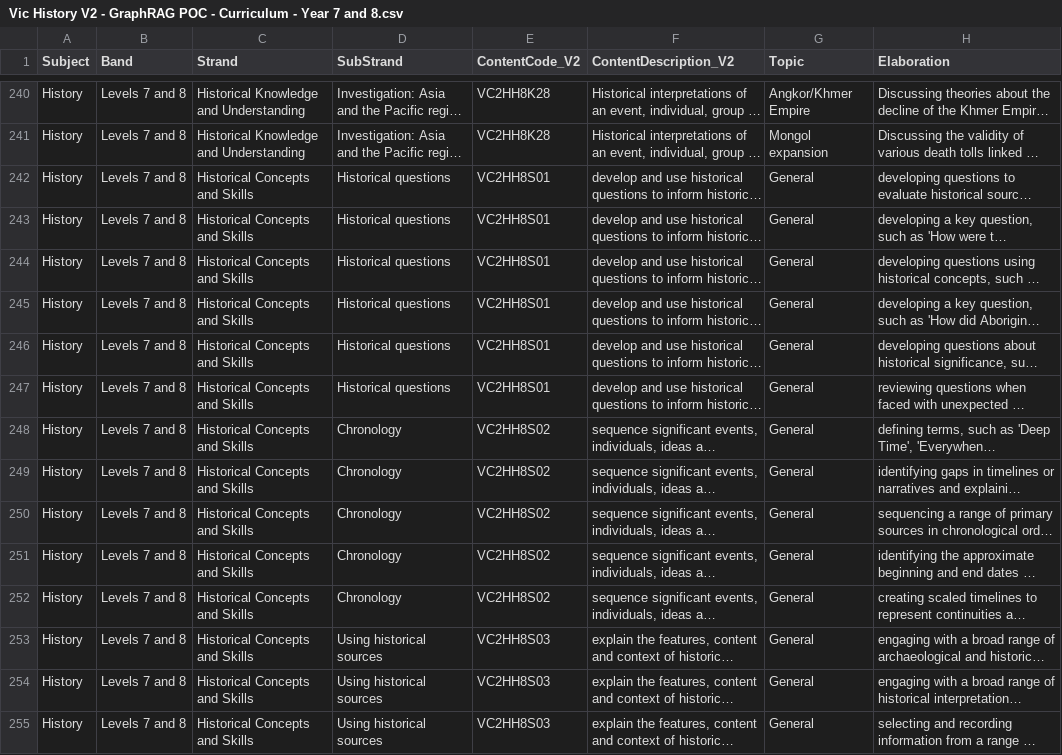
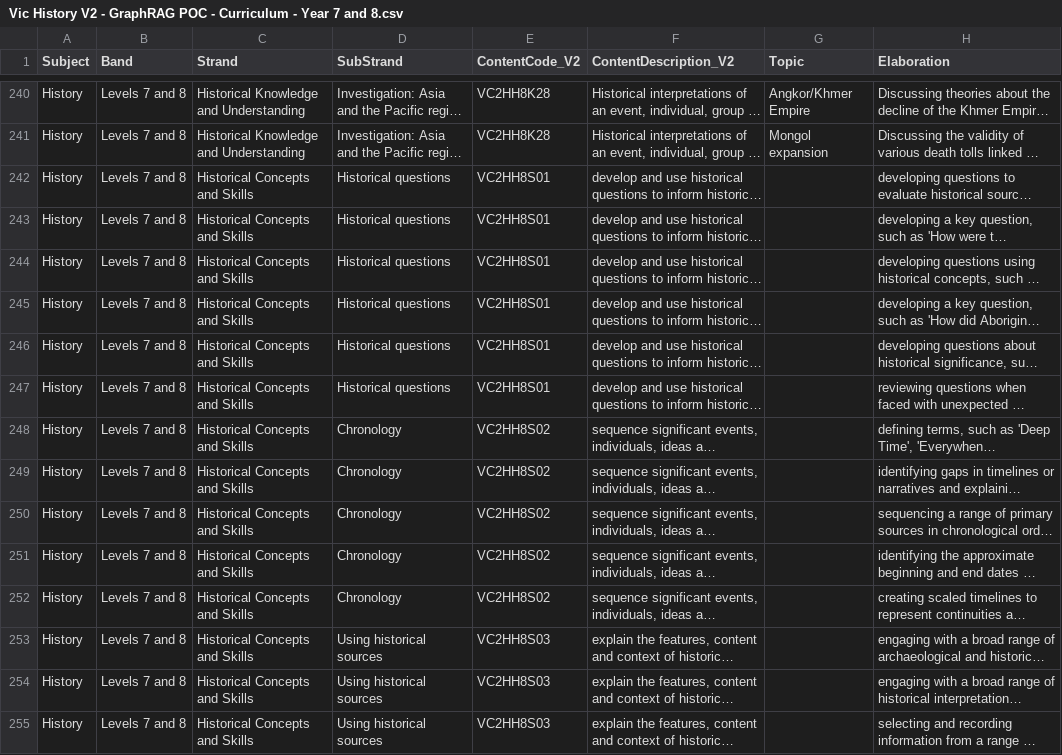
Before and after one commit to jannic-ai/vic-history-7-8-curriculum, a CSV file: Vic History V2 - GraphRAG POC - Curriculum - Year 7 and 8.csv, drawn as a sheet; only a part is shown, gaps mark what is left out; long unchanged cells end in …; the diff covers the shown part only; the diff names each change by its address in the sheet, - before the commit and + after, or states it on an @@ line.

Commit message:
Updated data again
Updated data again

```diff
--- a/Vic History V2 - GraphRAG POC - Curriculum - Year 7 and 8.csv
+++ b/Vic History V2 - GraphRAG POC - Curriculum - Year 7 and 8.csv
-G242:G255 (Topic): General
+G242:G255 (Topic): (empty)
```
Also changed, not shown: 3 removed rows and 43 edited cells elsewhere in this file.
